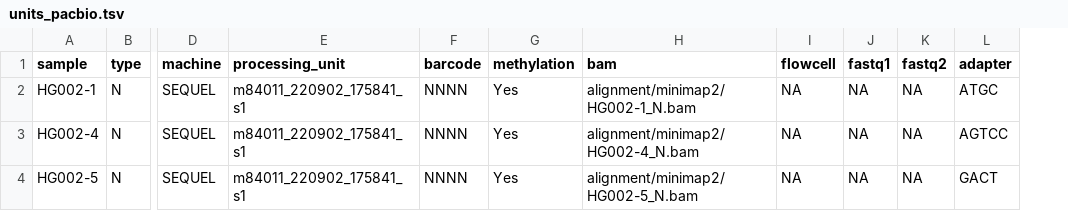
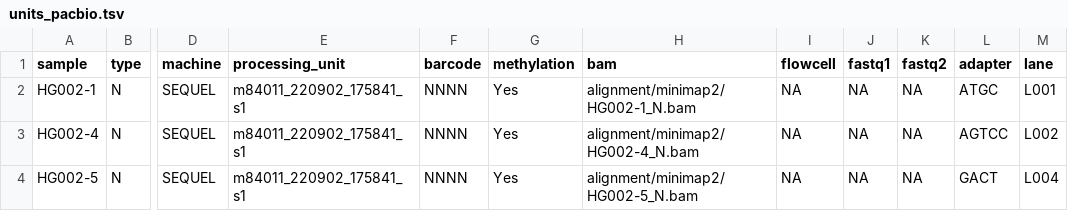
Before and after one commit to hydra-genetics/cnv_sv, a TSV file: .tests/integration/units_pacbio.tsv, drawn as a sheet; only a part is shown, gaps mark what is left out; the diff names each change by its address in the sheet, - before the commit and + after, or states it on an @@ line.

```diff
--- a/.tests/integration/units_pacbio.tsv
+++ b/.tests/integration/units_pacbio.tsv
+column M (lane), rows 2-4: L001 | L002 | L004
```
Also changed, not shown: 13 other files.
